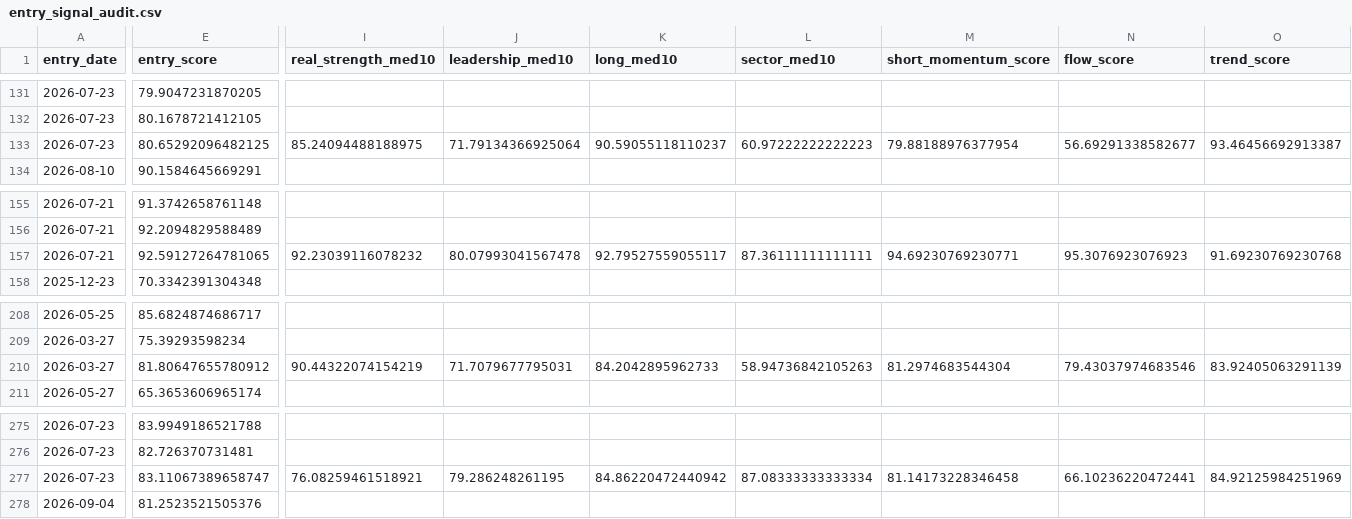
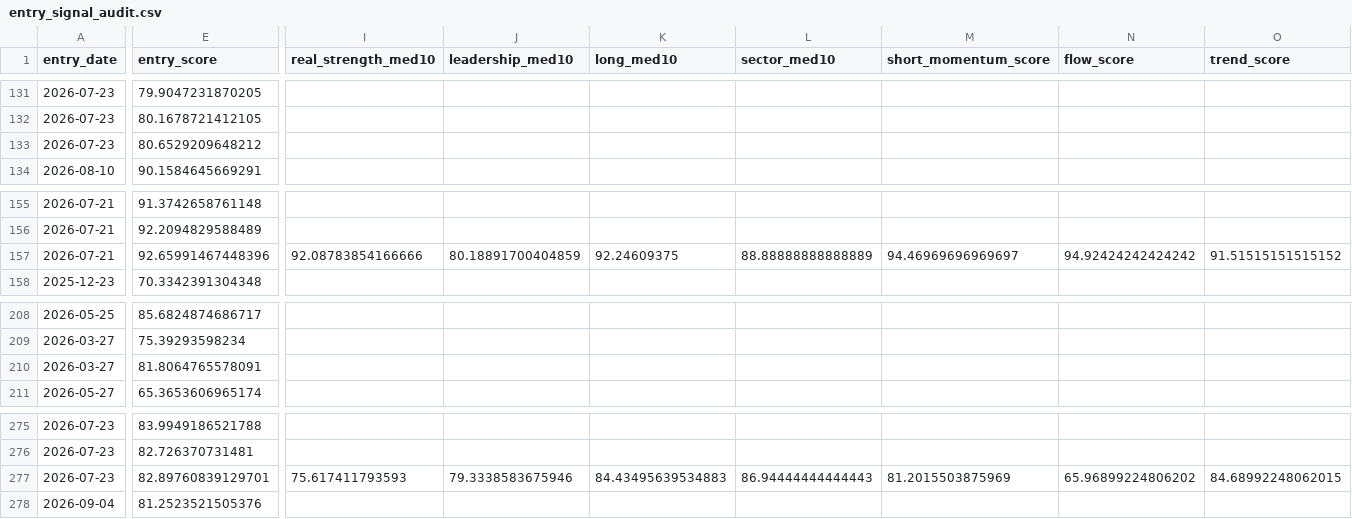
Before and after one commit to nguyenworkingg-sketch/Vietnam-Market-Flow, a CSV file: outputs/entry_signal_audit.csv, drawn as a sheet; only a part is shown, gaps mark what is left out; removed rows and columns are numbered as before the commit, all else as after; rows hold the shown columns only; the diff covers the shown part only; the diff names each change by its address in the sheet, - before the commit and + after, or states it on an @@ line.

```diff
--- a/outputs/entry_signal_audit.csv
+++ b/outputs/entry_signal_audit.csv
-row 133: 2026-07-23 | 80.65292096482125 | 85.24094488188975 | 71.79134366925064 | 90.59055118110237 | 60.97222222222223 | 79.88188976377954 | 56.69291338582677 | 93.46456692913387
+row 133: 2026-07-23 | 80.6529209648212
-E157 (entry_score): 92.59127264781065
+E157 (entry_score): 92.65991467448396
-I157 (real_strength_med10): 92.23039116078232
+I157 (real_strength_med10): 92.08783854166666
-J157 (leadership_med10): 80.07993041567478
+J157 (leadership_med10): 80.18891700404859
-K157 (long_med10): 92.79527559055117
+K157 (long_med10): 92.24609375
-L157 (sector_med10): 87.36111111111111
+L157 (sector_med10): 88.88888888888889
-M157 (short_momentum_score): 94.69230769230771
+M157 (short_momentum_score): 94.46969696969697
-N157 (flow_score): 95.3076923076923
+N157 (flow_score): 94.92424242424242
-O157 (trend_score): 91.69230769230768
+O157 (trend_score): 91.51515151515152
-row 210: 2026-03-27 | 81.80647655780912 | 90.44322074154219 | 71.7079677795031 | 84.2042895962733 | 58.94736842105263 | 81.2974683544304 | 79.43037974683546 | 83.92405063291139
+row 210: 2026-03-27 | 81.8064765578091
-E277 (entry_score): 83.11067389658747
+E277 (entry_score): 82.89760839129701
-I277 (real_strength_med10): 76.08259461518921
+I277 (real_strength_med10): 75.617411793593
-J277 (leadership_med10): 79.286248261195
+J277 (leadership_med10): 79.3338583675946
-K277 (long_med10): 84.86220472440942
+K277 (long_med10): 84.43495639534883
-L277 (sector_med10): 87.08333333333334
+L277 (sector_med10): 86.94444444444443
-M277 (short_momentum_score): 81.14173228346458
+M277 (short_momentum_score): 81.2015503875969
-N277 (flow_score): 66.10236220472441
+N277 (flow_score): 65.96899224806202
-O277 (trend_score): 84.92125984251969
+O277 (trend_score): 84.68992248062015
```
Also changed, not shown: 14 edited cells elsewhere in this file, outputs/backtest/ic_daily.csv, outputs/entry_lifecycle_audit.csv, 22 other files.
